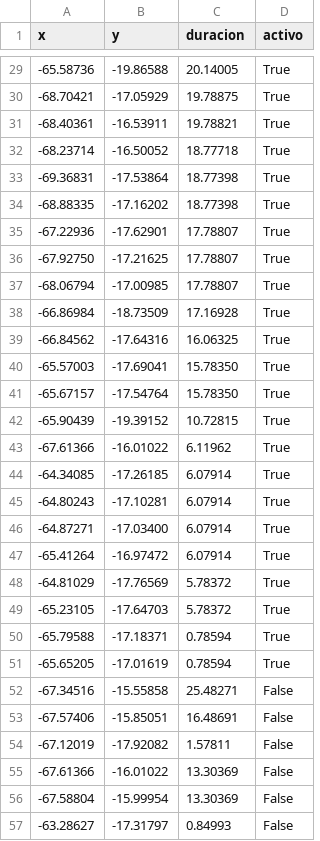
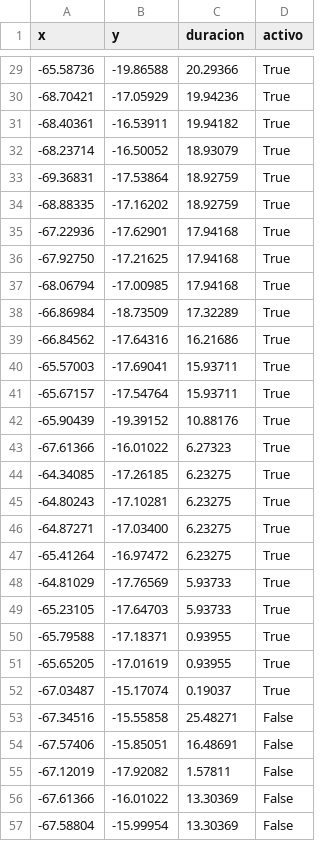
Before and after one commit to mauforonda/pobreza_bloqueos, a CSV file: static/bloqueos.csv, drawn as a sheet; only a part is shown, gaps mark what is left out; the shorter side is filled out with more unchanged rows; the diff covers the shown part only.

```diff
--- a/static/bloqueos.csv
+++ b/static/bloqueos.csv
@@ -29,24 +29,25 @@ x,y,duracion,activo
--65.58736,-19.86588,20.14005,True
--68.70421,-17.05929,19.78875,True
--68.40361,-16.53911,19.78821,True
--68.23714,-16.50052,18.77718,True
--69.36831,-17.53864,18.77398,True
--68.88335,-17.16202,18.77398,True
--67.22936,-17.62901,17.78807,True
--67.92750,-17.21625,17.78807,True
--68.06794,-17.00985,17.78807,True
--66.86984,-18.73509,17.16928,True
--66.84562,-17.64316,16.06325,True
--65.57003,-17.69041,15.78350,True
--65.67157,-17.54764,15.78350,True
--65.90439,-19.39152,10.72815,True
--67.61366,-16.01022,6.11962,True
--64.34085,-17.26185,6.07914,True
--64.80243,-17.10281,6.07914,True
--64.87271,-17.03400,6.07914,True
--65.41264,-16.97472,6.07914,True
--64.81029,-17.76569,5.78372,True
--65.23105,-17.64703,5.78372,True
--65.79588,-17.18371,0.78594,True
--65.65205,-17.01619,0.78594,True
+-65.58736,-19.86588,20.29366,True
+-68.70421,-17.05929,19.94236,True
+-68.40361,-16.53911,19.94182,True
+-68.23714,-16.50052,18.93079,True
+-69.36831,-17.53864,18.92759,True
+-68.88335,-17.16202,18.92759,True
+-67.22936,-17.62901,17.94168,True
+-67.92750,-17.21625,17.94168,True
+-68.06794,-17.00985,17.94168,True
+-66.86984,-18.73509,17.32289,True
+-66.84562,-17.64316,16.21686,True
+-65.57003,-17.69041,15.93711,True
+-65.67157,-17.54764,15.93711,True
+-65.90439,-19.39152,10.88176,True
+-67.61366,-16.01022,6.27323,True
+-64.34085,-17.26185,6.23275,True
+-64.80243,-17.10281,6.23275,True
+-64.87271,-17.03400,6.23275,True
+-65.41264,-16.97472,6.23275,True
+-64.81029,-17.76569,5.93733,True
+-65.23105,-17.64703,5.93733,True
+-65.79588,-17.18371,0.93955,True
+-65.65205,-17.01619,0.93955,True
+-67.03487,-15.17074,0.19037,True
 -67.34516,-15.55858,25.48271,False
```
Also changed, not shown: 27 edited cells elsewhere in this file.
